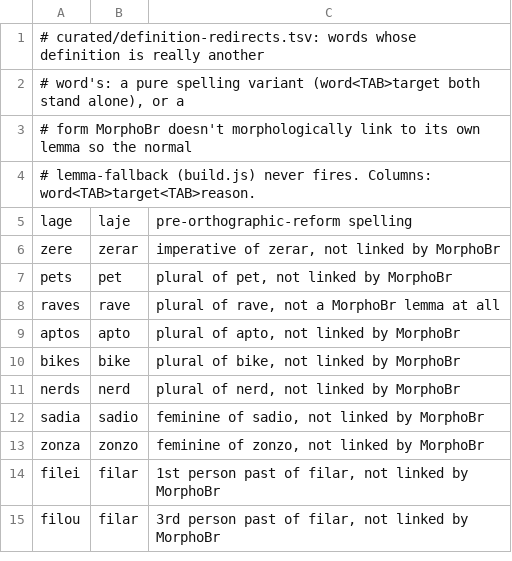
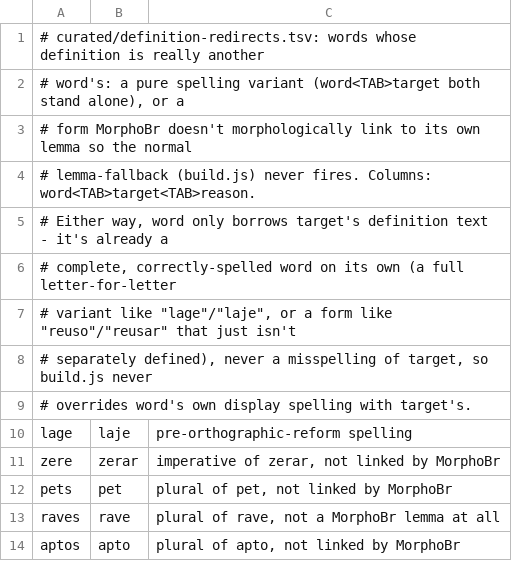
Before and after one commit to GustavoA1604/wordlists, a TSV file: pt-br/curated/definition-redirects.tsv, drawn as a sheet; only a part is shown; the shorter side is filled out with more unchanged rows.

Commit message:
Fix redirects causing bugs in enquadrados

```diff
--- a/pt-br/curated/definition-redirects.tsv
+++ b/pt-br/curated/definition-redirects.tsv
@@ -4,2 +4,7 @@
 # lemma-fallback (build.js) never fires. Columns: word<TAB>target<TAB>reason.
+# Either way, word only borrows target's definition text - it's already a
+# complete, correctly-spelled word on its own (a full letter-for-letter
+# variant like "lage"/"laje", or a form like "reuso"/"reusar" that just isn't
+# separately defined), never a misspelling of target, so build.js never
+# overrides word's own display spelling with target's.
 lage	laje	pre-orthographic-reform spelling
```
Also changed, not shown: 2 other files.
